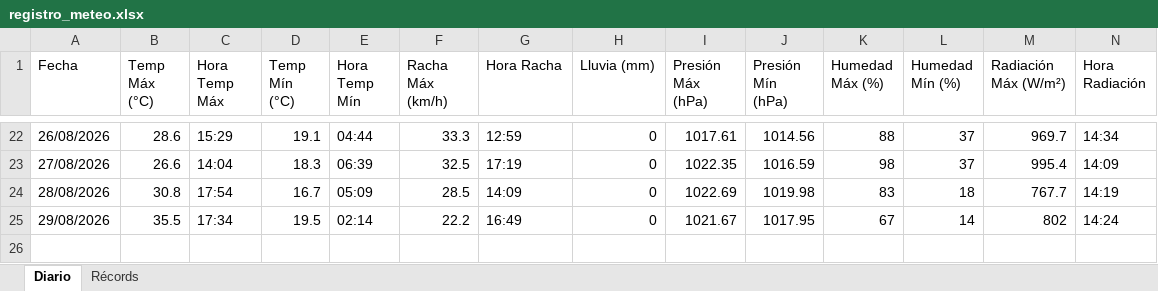
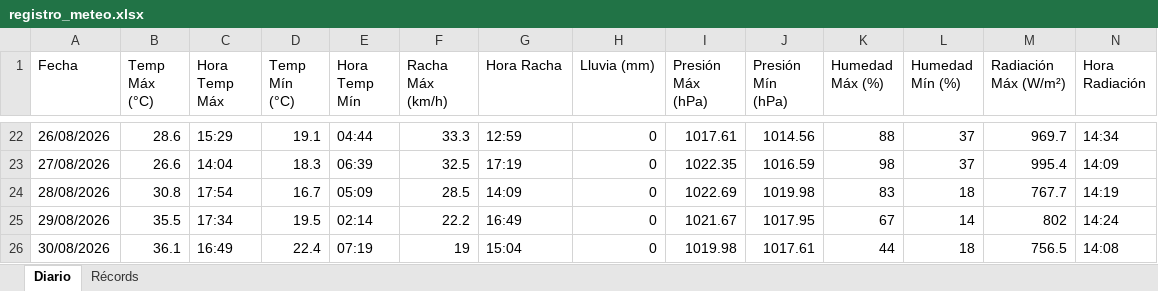
Before and after one commit to bkm13/bot_meteo, an Excel workbook: registro_meteo.xlsx, sheet Diario, drawn as a sheet; only a part is shown, gaps mark what is left out; values as stored, in another font and other column widths than the file's, no borders; rows hold the shown columns only; the diff names each change by its address in the sheet, - before the commit and + after, or states it on an @@ line.

Commit message:
Registro diario 30/08/2026

```diff
--- a/registro_meteo.xlsx (sheet Diario)
+++ b/registro_meteo.xlsx (sheet Diario)
+row 26: 30/08/2026 | 36.1 | 16:49 | 22.4 | 07:19 | 19 | 15:04 | 0 | 1019.98 | 1017.61 | 44 | 18 | 756.5 | 14:08
```
Also changed, not shown: 1 other file.
